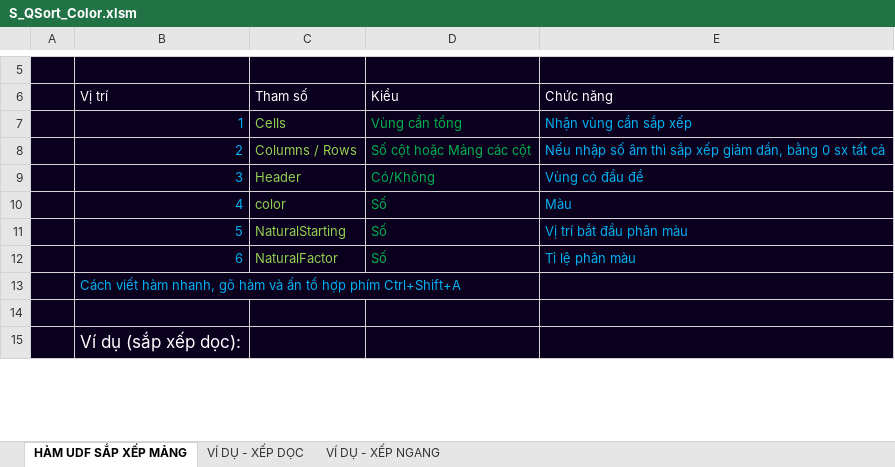
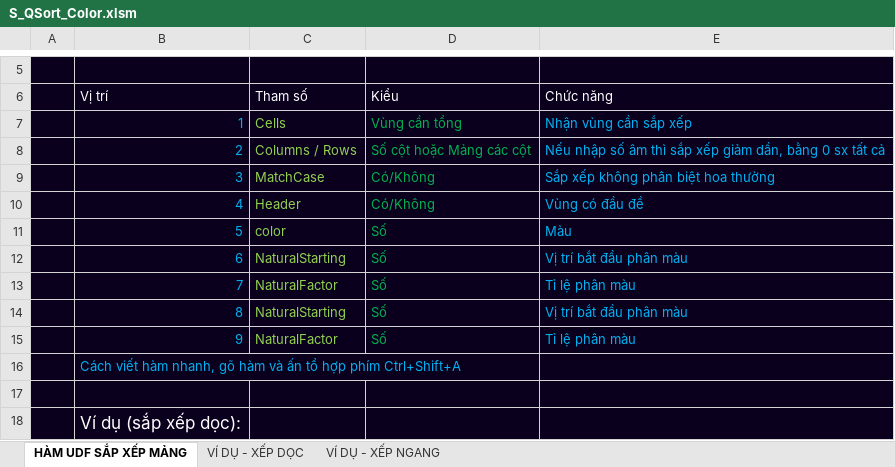
Before and after one commit to SanbiVN/SuperQuickSort2D, an Excel workbook: S_QSort_Color.xlsm, sheet HÀM UDF SẮP XẾP MẢNG, drawn as a sheet; only a part is shown, gaps mark what is left out; values as stored, in another font and other column widths than the file's, no borders; 1 other sheet too large or unreadable and not compared; the diff names each change by its address in the sheet, - before the commit and + after, or states it on an @@ line.

```diff
--- a/S_QSort_Color.xlsm (sheet HÀM UDF SẮP XẾP MẢNG)
+++ b/S_QSort_Color.xlsm (sheet HÀM UDF SẮP XẾP MẢNG)
-C9 (Tham số): Header
+C9 (Tham số): MatchCase
-E9 (Chức năng): Vùng có đầu đề
+E9 (Chức năng): Sắp xếp không phân biệt hoa thường
-C10 (Tham số): color
+C10 (Tham số): Header
-D10 (Kiểu): Số
+D10 (Kiểu): Có/Không
-E10 (Chức năng): Màu
+E10 (Chức năng): Vùng có đầu đề
-C11 (Tham số): NaturalStarting
+C11 (Tham số): color
-E11 (Chức năng): Vị trí bắt đầu phân màu
+E11 (Chức năng): Màu
-C12 (Tham số): NaturalFactor
+C12 (Tham số): NaturalStarting
-E12 (Chức năng): Tỉ lệ phân màu
+E12 (Chức năng): Vị trí bắt đầu phân màu
+row 13:  | 7 | NaturalFactor | Số | Tỉ lệ phân màu
+row 14:  | 8 | NaturalStarting | Số | Vị trí bắt đầu phân màu
+row 15:  | 9 | NaturalFactor | Số | Tỉ lệ phân màu
```
Also changed, not shown: sheet VÍ DỤ - XẾP DỌC, S_QSort.xlsm.
